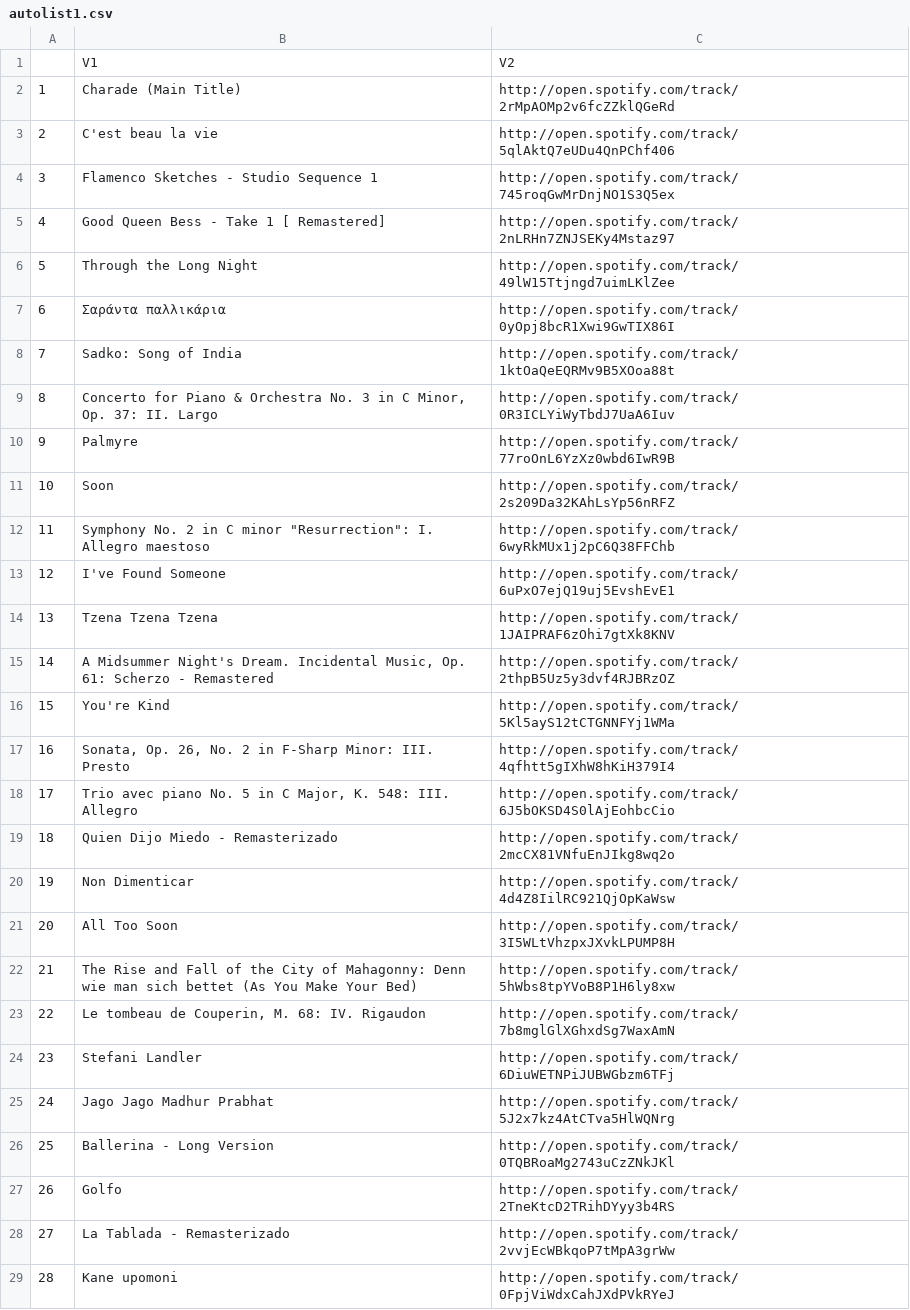
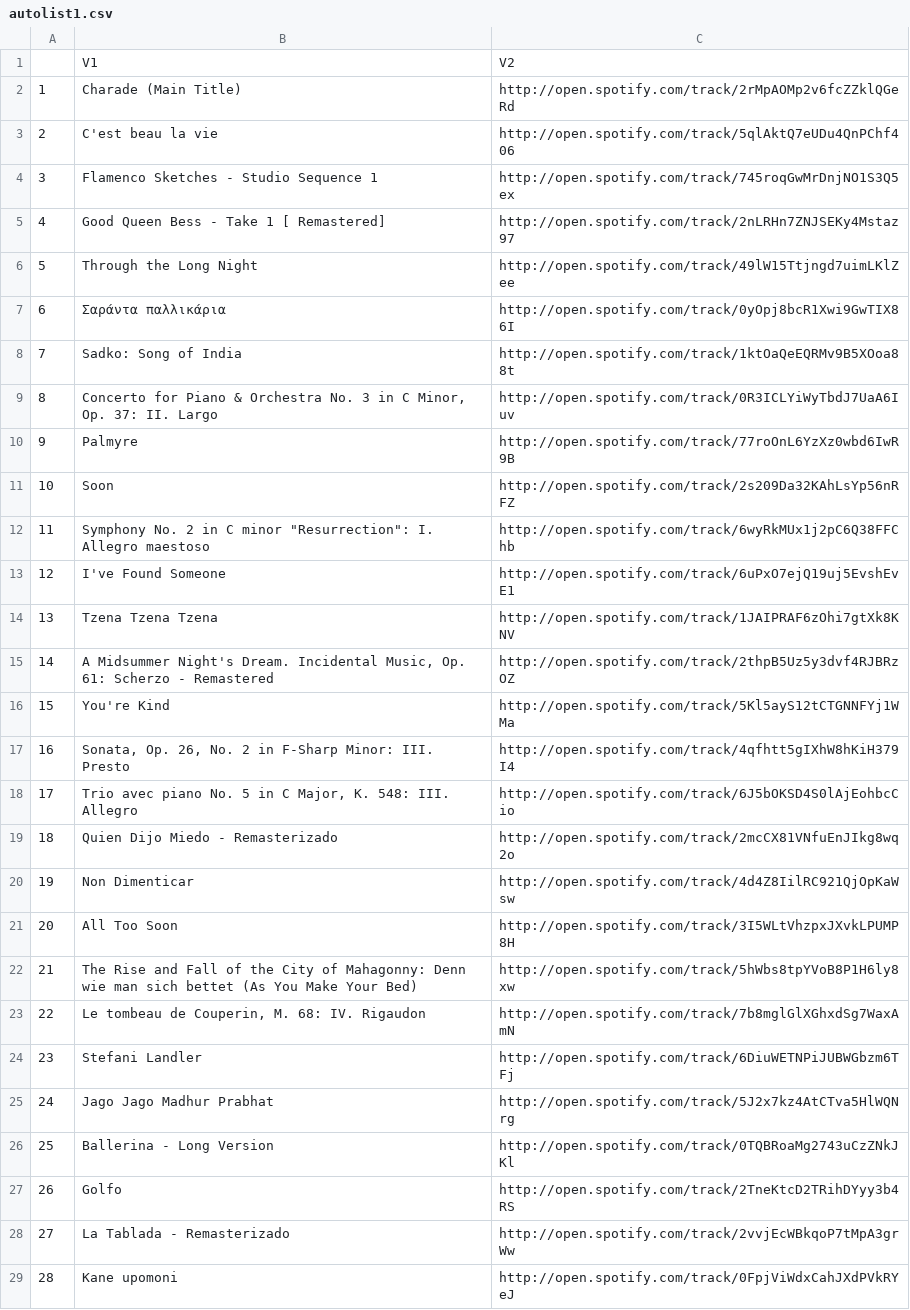
Before and after one commit to yjuw/spotify_purple8, a CSV file: demo/autolist1.csv, drawn as a sheet; only a part is shown; the diff covers the shown part only.

Commit message:
got rid of spaces in the spotify urls

```diff
--- a/demo/autolist1.csv
+++ b/demo/autolist1.csv
@@ -1,29 +1,29 @@
 "","V1","V2"
-"1","Charade (Main Title)","http://open.spotify.com/track/ 2rMpAOMp2v6fcZZklQGeRd"
-"2","C'est beau la vie","http://open.spotify.com/track/ 5qlAktQ7eUDu4QnPChf406"
-"3","Flamenco Sketches - Studio Sequence 1","http://open.spotify.com/track/ 745roqGwMrDnjNO1S3Q5ex"
-"4","Good Queen Bess - Take 1 [ Remastered]","http://open.spotify.com/track/ 2nLRHn7ZNJSEKy4Mstaz97"
-"5","Through the Long Night","http://open.spotify.com/track/ 49lW15Ttjngd7uimLKlZee"
-"6","Σαράντα παλλικάρια","http://open.spotify.com/track/ 0yOpj8bcR1Xwi9GwTIX86I"
-"7","Sadko: Song of India","http://open.spotify.com/track/ 1ktOaQeEQRMv9B5XOoa88t"
-"8","Concerto for Piano & Orchestra No. 3 in C Minor, Op. 37: II. Largo","http://open.spotify.com/track/ 0R3ICLYiWyTbdJ7UaA6Iuv"
-"9","Palmyre","http://open.spotify.com/track/ 77roOnL6YzXz0wbd6IwR9B"
-"10","Soon","http://open.spotify.com/track/ 2s209Da32KAhLsYp56nRFZ"
-"11","Symphony No. 2 in C minor ""Resurrection"": I. Allegro maestoso","http://open.spotify.com/track/ 6wyRkMUx1j2pC6Q38FFChb"
-"12","I've Found Someone","http://open.spotify.com/track/ 6uPxO7ejQ19uj5EvshEvE1"
-"13","Tzena Tzena Tzena","http://open.spotify.com/track/ 1JAIPRAF6zOhi7gtXk8KNV"
-"14","A Midsummer Night's Dream. Incidental Music, Op. 61: Scherzo - Remastered","http://open.spotify.com/track/ 2thpB5Uz5y3dvf4RJBRzOZ"
-"15","You're Kind","http://open.spotify.com/track/ 5Kl5ayS12tCTGNNFYj1WMa"
-"16","Sonata, Op. 26, No. 2 in F-Sharp Minor: III. Presto","http://open.spotify.com/track/ 4qfhtt5gIXhW8hKiH379I4"
-"17","Trio avec piano No. 5 in C Major, K. 548: III. Allegro","http://open.spotify.com/track/ 6J5bOKSD4S0lAjEohbcCio"
-"18","Quien Dijo Miedo - Remasterizado","http://open.spotify.com/track/ 2mcCX81VNfuEnJIkg8wq2o"
-"19","Non Dimenticar","http://open.spotify.com/track/ 4d4Z8IilRC921QjOpKaWsw"
-"20","All Too Soon","http://open.spotify.com/track/ 3I5WLtVhzpxJXvkLPUMP8H"
-"21","The Rise and Fall of the City of Mahagonny: Denn wie man sich bettet (As You Make Your Bed)","http://open.spotify.com/track/ 5hWbs8tpYVoB8P1H6ly8xw"
-"22","Le tombeau de Couperin, M. 68: IV. Rigaudon","http://open.spotify.com/track/ 7b8mglGlXGhxdSg7WaxAmN"
-"23","Stefani Landler","http://open.spotify.com/track/ 6DiuWETNPiJUBWGbzm6TFj"
-"24","Jago Jago Madhur Prabhat","http://open.spotify.com/track/ 5J2x7kz4AtCTva5HlWQNrg"
-"25","Ballerina - Long Version","http://open.spotify.com/track/ 0TQBRoaMg2743uCzZNkJKl"
-"26","Golfo","http://open.spotify.com/track/ 2TneKtcD2TRihDYyy3b4RS"
-"27","La Tablada - Remasterizado","http://open.spotify.com/track/ 2vvjEcWBkqoP7tMpA3grWw"
-"28","Kane upomoni","http://open.spotify.com/track/ 0FpjViWdxCahJXdPVkRYeJ"
+"1","Charade (Main Title)","http://open.spotify.com/track/2rMpAOMp2v6fcZZklQGeRd"
+"2","C'est beau la vie","http://open.spotify.com/track/5qlAktQ7eUDu4QnPChf406"
+"3","Flamenco Sketches - Studio Sequence 1","http://open.spotify.com/track/745roqGwMrDnjNO1S3Q5ex"
+"4","Good Queen Bess - Take 1 [ Remastered]","http://open.spotify.com/track/2nLRHn7ZNJSEKy4Mstaz97"
+"5","Through the Long Night","http://open.spotify.com/track/49lW15Ttjngd7uimLKlZee"
+"6","Σαράντα παλλικάρια","http://open.spotify.com/track/0yOpj8bcR1Xwi9GwTIX86I"
+"7","Sadko: Song of India","http://open.spotify.com/track/1ktOaQeEQRMv9B5XOoa88t"
+"8","Concerto for Piano & Orchestra No. 3 in C Minor, Op. 37: II. Largo","http://open.spotify.com/track/0R3ICLYiWyTbdJ7UaA6Iuv"
+"9","Palmyre","http://open.spotify.com/track/77roOnL6YzXz0wbd6IwR9B"
+"10","Soon","http://open.spotify.com/track/2s209Da32KAhLsYp56nRFZ"
+"11","Symphony No. 2 in C minor ""Resurrection"": I. Allegro maestoso","http://open.spotify.com/track/6wyRkMUx1j2pC6Q38FFChb"
+"12","I've Found Someone","http://open.spotify.com/track/6uPxO7ejQ19uj5EvshEvE1"
+"13","Tzena Tzena Tzena","http://open.spotify.com/track/1JAIPRAF6zOhi7gtXk8KNV"
+"14","A Midsummer Night's Dream. Incidental Music, Op. 61: Scherzo - Remastered","http://open.spotify.com/track/2thpB5Uz5y3dvf4RJBRzOZ"
+"15","You're Kind","http://open.spotify.com/track/5Kl5ayS12tCTGNNFYj1WMa"
+"16","Sonata, Op. 26, No. 2 in F-Sharp Minor: III. Presto","http://open.spotify.com/track/4qfhtt5gIXhW8hKiH379I4"
+"17","Trio avec piano No. 5 in C Major, K. 548: III. Allegro","http://open.spotify.com/track/6J5bOKSD4S0lAjEohbcCio"
+"18","Quien Dijo Miedo - Remasterizado","http://open.spotify.com/track/2mcCX81VNfuEnJIkg8wq2o"
+"19","Non Dimenticar","http://open.spotify.com/track/4d4Z8IilRC921QjOpKaWsw"
+"20","All Too Soon","http://open.spotify.com/track/3I5WLtVhzpxJXvkLPUMP8H"
+"21","The Rise and Fall of the City of Mahagonny: Denn wie man sich bettet (As You Make Your Bed)","http://open.spotify.com/track/5hWbs8tpYVoB8P1H6ly8xw"
+"22","Le tombeau de Couperin, M. 68: IV. Rigaudon","http://open.spotify.com/track/7b8mglGlXGhxdSg7WaxAmN"
+"23","Stefani Landler","http://open.spotify.com/track/6DiuWETNPiJUBWGbzm6TFj"
+"24","Jago Jago Madhur Prabhat","http://open.spotify.com/track/5J2x7kz4AtCTva5HlWQNrg"
+"25","Ballerina - Long Version","http://open.spotify.com/track/0TQBRoaMg2743uCzZNkJKl"
+"26","Golfo","http://open.spotify.com/track/2TneKtcD2TRihDYyy3b4RS"
+"27","La Tablada - Remasterizado","http://open.spotify.com/track/2vvjEcWBkqoP7tMpA3grWw"
+"28","Kane upomoni","http://open.spotify.com/track/0FpjViWdxCahJXdPVkRYeJ"
```
Also changed, not shown: 72 edited cells elsewhere in this file, demo/autolist2.csv, demo/autolist3.csv, 1 other file.
